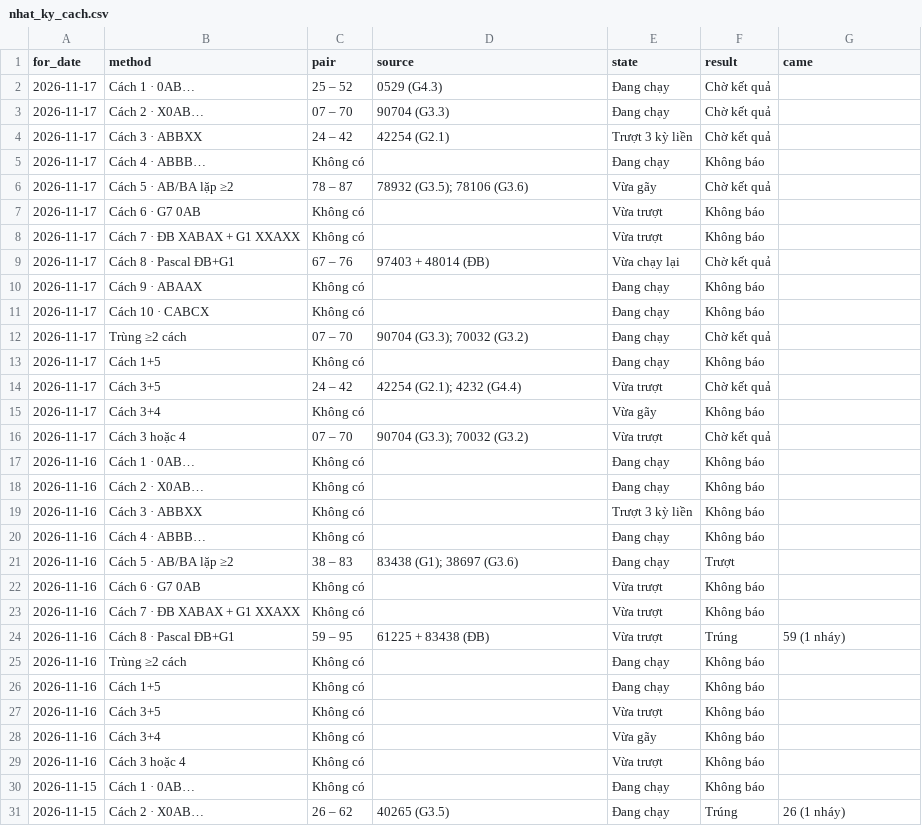
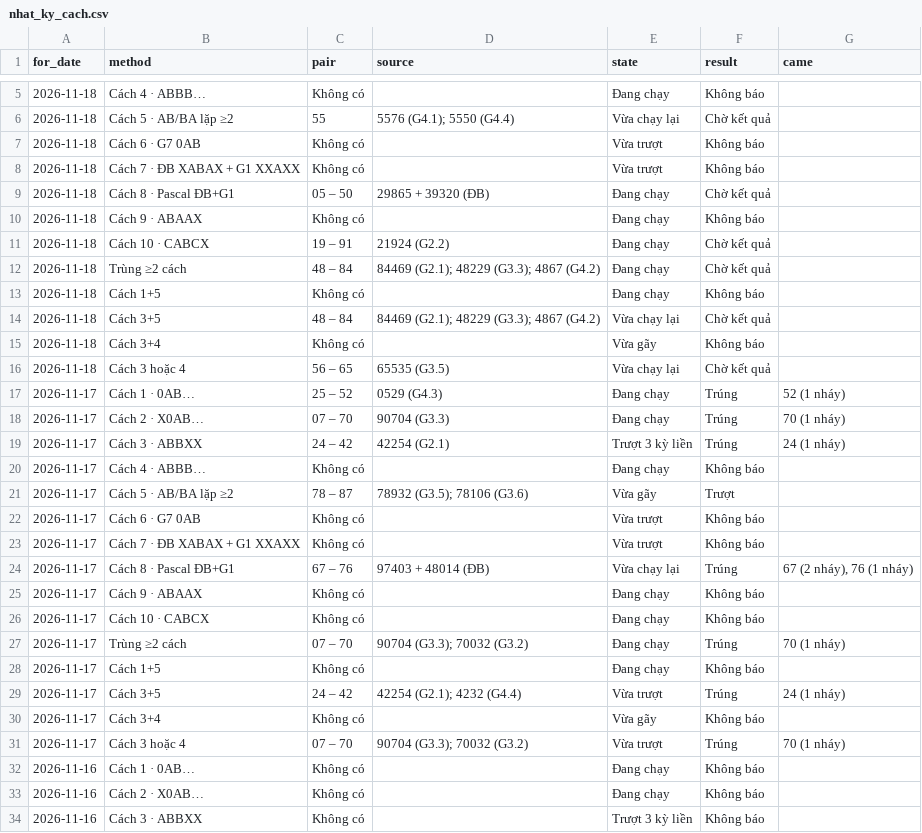
Before and after one commit to chutieuhamchoi/Nghiencuu, a CSV file: xsmb/data/nhat_ky_cach.csv, drawn as a sheet; only a part is shown, gaps mark what is left out; the shorter side is filled out with more unchanged rows; the diff covers the shown part only.

```diff
--- a/xsmb/data/nhat_ky_cach.csv
+++ b/xsmb/data/nhat_ky_cach.csv
@@ -2,16 +5,28 @@ for_date,method,pair,source,state,result,came
-2026-11-17,Cách 1 · 0AB…,25 – 52,0529 (G4.3),Đang chạy,Chờ kết quả,
-2026-11-17,Cách 2 · X0AB…,07 – 70,90704 (G3.3),Đang chạy,Chờ kết quả,
-2026-11-17,Cách 3 · ABBXX,24 – 42,42254 (G2.1),Trượt 3 kỳ liền,Chờ kết quả,
+2026-11-18,Cách 4 · ABBB…,Không có,,Đang chạy,Không báo,
+2026-11-18,Cách 5 · AB/BA lặp ≥2,55,5576 (G4.1); 5550 (G4.4),Vừa chạy lại,Chờ kết quả,
+2026-11-18,Cách 6 · G7 0AB,Không có,,Vừa trượt,Không báo,
+2026-11-18,Cách 7 · ĐB XABAX + G1 XXAXX,Không có,,Vừa trượt,Không báo,
+2026-11-18,Cách 8 · Pascal ĐB+G1,05 – 50,29865 + 39320 (ĐB),Đang chạy,Chờ kết quả,
+2026-11-18,Cách 9 · ABAAX,Không có,,Đang chạy,Không báo,
+2026-11-18,Cách 10 · CABCX,19 – 91,21924 (G2.2),Đang chạy,Chờ kết quả,
+2026-11-18,Trùng ≥2 cách,48 – 84,84469 (G2.1); 48229 (G3.3); 4867 (G4.2),Đang chạy,Chờ kết quả,
+2026-11-18,Cách 1+5,Không có,,Đang chạy,Không báo,
+2026-11-18,Cách 3+5,48 – 84,84469 (G2.1); 48229 (G3.3); 4867 (G4.2),Vừa chạy lại,Chờ kết quả,
+2026-11-18,Cách 3+4,Không có,,Vừa gãy,Không báo,
+2026-11-18,Cách 3 hoặc 4,56 – 65,65535 (G3.5),Vừa chạy lại,Chờ kết quả,
+2026-11-17,Cách 1 · 0AB…,25 – 52,0529 (G4.3),Đang chạy,Trúng,52 (1 nháy)
+2026-11-17,Cách 2 · X0AB…,07 – 70,90704 (G3.3),Đang chạy,Trúng,70 (1 nháy)
+2026-11-17,Cách 3 · ABBXX,24 – 42,42254 (G2.1),Trượt 3 kỳ liền,Trúng,24 (1 nháy)
 2026-11-17,Cách 4 · ABBB…,Không có,,Đang chạy,Không báo,
-2026-11-17,Cách 5 · AB/BA lặp ≥2,78 – 87,78932 (G3.5); 78106 (G3.6),Vừa gãy,Chờ kết quả,
+2026-11-17,Cách 5 · AB/BA lặp ≥2,78 – 87,78932 (G3.5); 78106 (G3.6),Vừa gãy,Trượt,
 2026-11-17,Cách 6 · G7 0AB,Không có,,Vừa trượt,Không báo,
 2026-11-17,Cách 7 · ĐB XABAX + G1 XXAXX,Không có,,Vừa trượt,Không báo,
-2026-11-17,Cách 8 · Pascal ĐB+G1,67 – 76,97403 + 48014 (ĐB),Vừa chạy lại,Chờ kết quả,
+2026-11-17,Cách 8 · Pascal ĐB+G1,67 – 76,97403 + 48014 (ĐB),Vừa chạy lại,Trúng,"67 (2 nháy), 76 (1 nháy)"
 2026-11-17,Cách 9 · ABAAX,Không có,,Đang chạy,Không báo,
 2026-11-17,Cách 10 · CABCX,Không có,,Đang chạy,Không báo,
-2026-11-17,Trùng ≥2 cách,07 – 70,90704 (G3.3); 70032 (G3.2),Đang chạy,Chờ kết quả,
+2026-11-17,Trùng ≥2 cách,07 – 70,90704 (G3.3); 70032 (G3.2),Đang chạy,Trúng,70 (1 nháy)
 2026-11-17,Cách 1+5,Không có,,Đang chạy,Không báo,
-2026-11-17,Cách 3+5,24 – 42,42254 (G2.1); 4232 (G4.4),Vừa trượt,Chờ kết quả,
+2026-11-17,Cách 3+5,24 – 42,42254 (G2.1); 4232 (G4.4),Vừa trượt,Trúng,24 (1 nháy)
 2026-11-17,Cách 3+4,Không có,,Vừa gãy,Không báo,
-2026-11-17,Cách 3 hoặc 4,07 – 70,90704 (G3.3); 70032 (G3.2),Vừa trượt,Chờ kết quả,
+2026-11-17,Cách 3 hoặc 4,07 – 70,90704 (G3.3); 70032 (G3.2),Vừa trượt,Trúng,70 (1 nháy)
 2026-11-16,Cách 1 · 0AB…,Không có,,Đang chạy,Không báo,
```
Also changed, not shown: 3 added rows elsewhere in this file, xsmb/data/best.csv, xsmb/data/de_xuat.csv, 6 other files.
